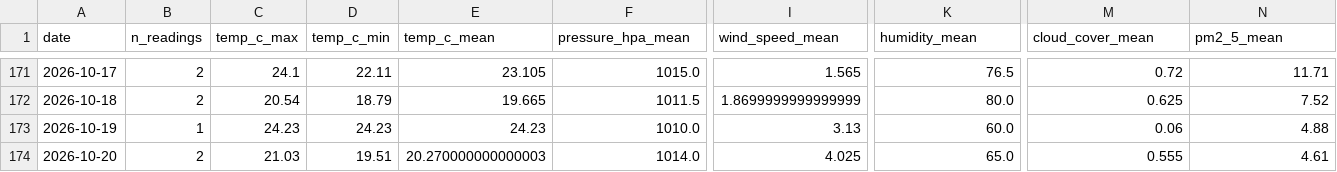
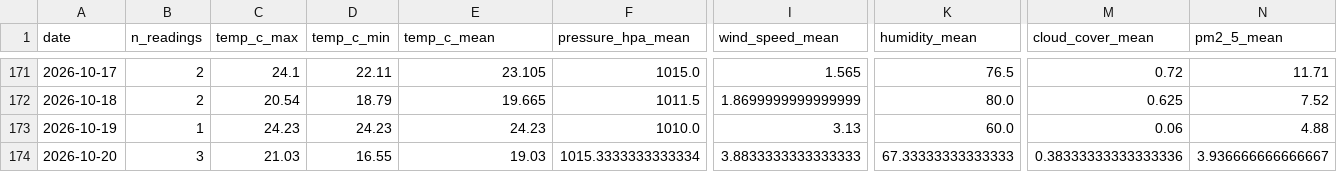
Before and after one commit to norapfr/atmospherica, a CSV file: data/history_daily.csv, drawn as a sheet; only a part is shown, gaps mark what is left out; the diff names each change by its address in the sheet, - before the commit and + after, or states it on an @@ line.

```diff
--- a/data/history_daily.csv
+++ b/data/history_daily.csv
-B174 (n_readings): 2
+B174 (n_readings): 3
-D174 (temp_c_min): 19.51
+D174 (temp_c_min): 16.55
-E174 (temp_c_mean): 20.270000000000003
+E174 (temp_c_mean): 19.03
-F174 (pressure_hpa_mean): 1014.0
+F174 (pressure_hpa_mean): 1015.3333333333334
-I174 (wind_speed_mean): 4.025
+I174 (wind_speed_mean): 3.8833333333333333
-K174 (humidity_mean): 65.0
+K174 (humidity_mean): 67.33333333333333
-M174 (cloud_cover_mean): 0.555
+M174 (cloud_cover_mean): 0.38333333333333336
-N174 (pm2_5_mean): 4.61
+N174 (pm2_5_mean): 3.936666666666667
```
Also changed, not shown: data/history_raw.csv, 4 other files.
